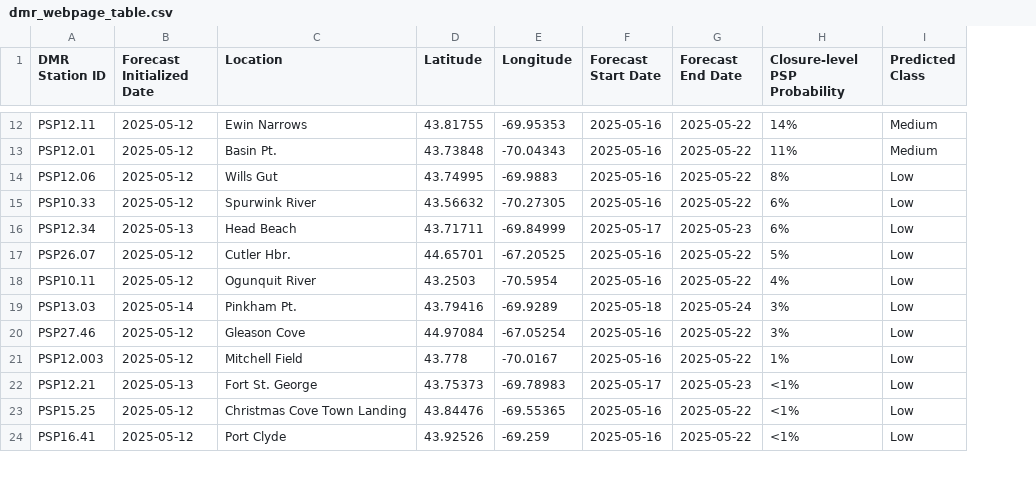
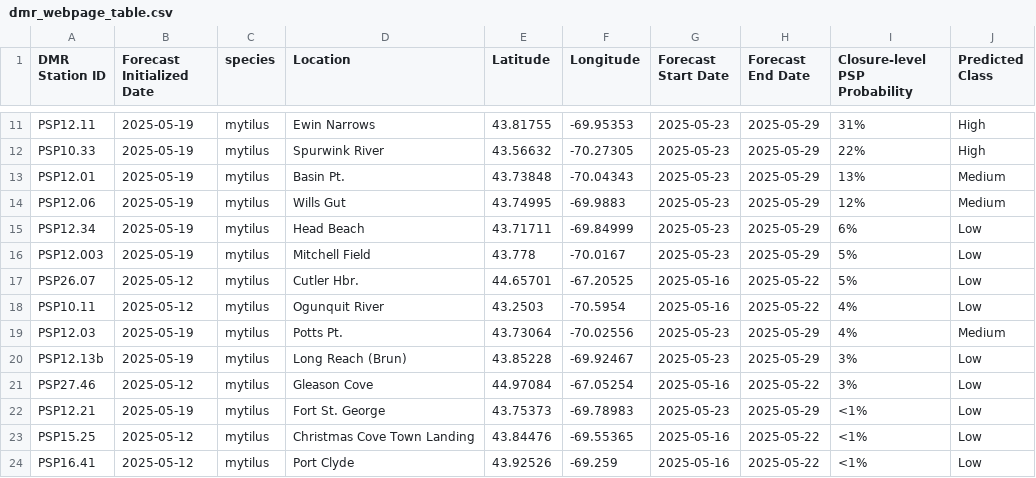
Before and after one commit to BigelowLab/pspforecast, a CSV file: inst/forecastdb/dmr_webpage_table.csv, drawn as a sheet; only a part is shown, gaps mark what is left out; removed rows and columns are numbered as before the commit, all else as after; the diff covers the shown part only; the diff names each change by its address in the sheet, - before the commit and + after, or states it on an @@ line.

```diff
--- a/inst/forecastdb/dmr_webpage_table.csv
+++ b/inst/forecastdb/dmr_webpage_table.csv
+column C (species), row 11: mytilus; rows 13-15: all mytilus; rows 17-18: mytilus | mytilus; rows 21-24: all mytilus
-B11 (Forecast Initialized Date): 2025-05-12
+B11 (Forecast Initialized Date): 2025-05-19
-G11 (Forecast Start Date): 2025-05-16
+G11 (Forecast Start Date): 2025-05-23
-H11 (Forecast End Date): 2025-05-22
+H11 (Forecast End Date): 2025-05-29
-I11 (Closure-level PSP Probability): 14%
+I11 (Closure-level PSP Probability): 31%
-J11 (Predicted Class): Medium
+J11 (Predicted Class): High
+row 12: PSP10.33 | 2025-05-19 | mytilus | Spurwink River | 43.56632 | -70.27305 | 2025-05-23 | 2025-05-29 | 22% | High
-B13:B14 (Forecast Initialized Date): 2025-05-12
+B13:B14 (Forecast Initialized Date): 2025-05-19
-G13:G14 (Forecast Start Date): 2025-05-16
+G13:G14 (Forecast Start Date): 2025-05-23
-H13:H14 (Forecast End Date): 2025-05-22
+H13:H14 (Forecast End Date): 2025-05-29
-I13 (Closure-level PSP Probability): 11%
+I13 (Closure-level PSP Probability): 13%
-I14 (Closure-level PSP Probability): 8%
+I14 (Closure-level PSP Probability): 12%
-J14 (Predicted Class): Low
+J14 (Predicted Class): Medium
-row 15: PSP10.33 | 2025-05-12 | Spurwink River | 43.56632 | -70.27305 | 2025-05-16 | 2025-05-22 | 6% | Low
-B15 (Forecast Initialized Date): 2025-05-13
+B15 (Forecast Initialized Date): 2025-05-19
-G15 (Forecast Start Date): 2025-05-17
+G15 (Forecast Start Date): 2025-05-23
-H15 (Forecast End Date): 2025-05-23
+H15 (Forecast End Date): 2025-05-29
+row 16: PSP12.003 | 2025-05-19 | mytilus | Mitchell Field | 43.778 | -70.0167 | 2025-05-23 | 2025-05-29 | 5% | Low
-row 19: PSP13.03 | 2025-05-14 | Pinkham Pt. | 43.79416 | -69.9289 | 2025-05-18 | 2025-05-24 | 3% | Low
+row 19: PSP12.03 | 2025-05-19 | mytilus | Potts Pt. | 43.73064 | -70.02556 | 2025-05-23 | 2025-05-29 | 4% | Medium
+row 20: PSP12.13b | 2025-05-19 | mytilus | Long Reach (Brun) | 43.85228 | -69.92467 | 2025-05-23 | 2025-05-29 | 3% | Low
-row 21: PSP12.003 | 2025-05-12 | Mitchell Field | 43.778 | -70.0167 | 2025-05-16 | 2025-05-22 | 1% | Low
-B22 (Forecast Initialized Date): 2025-05-13
+B22 (Forecast Initialized Date): 2025-05-19
-G22 (Forecast Start Date): 2025-05-17
+G22 (Forecast Start Date): 2025-05-23
-H22 (Forecast End Date): 2025-05-23
+H22 (Forecast End Date): 2025-05-29
```
Also changed, not shown: 3 added rows, 4 removed rows and 26 edited cells elsewhere in this file, inst/forecastdb/current_forecast.csv, 10 other files.
